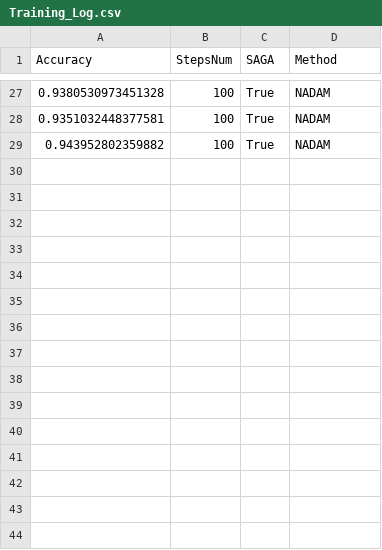
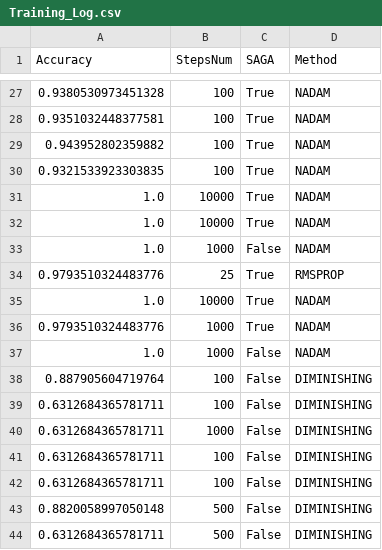
Before and after one commit to SimoneNicosanti/OBD_Project, a CSV file: log/Cancer/Training_Log.csv, drawn as a sheet; only a part is shown, gaps mark what is left out.

```diff
--- a/log/Cancer/Training_Log.csv
+++ b/log/Cancer/Training_Log.csv
@@ -29 +29,16 @@ Accuracy,StepsNum,SAGA,Method
 0.943952802359882,100,True,NADAM
+0.9321533923303835,100,True,NADAM
+1.0,10000,True,NADAM
+1.0,10000,True,NADAM
+1.0,1000,False,NADAM
+0.9793510324483776,25,True,RMSPROP
+1.0,10000,True,NADAM
+0.9793510324483776,1000,True,NADAM
+1.0,1000,False,NADAM
+0.887905604719764,100,False,DIMINISHING
+0.6312684365781711,100,False,DIMINISHING
+0.6312684365781711,1000,False,DIMINISHING
+0.6312684365781711,100,False,DIMINISHING
+0.6312684365781711,100,False,DIMINISHING
+0.8820058997050148,500,False,DIMINISHING
+0.6312684365781711,500,False,DIMINISHING
```
Also changed, not shown: log/Cancer/Generalization_Log.csv, 33 other files.
